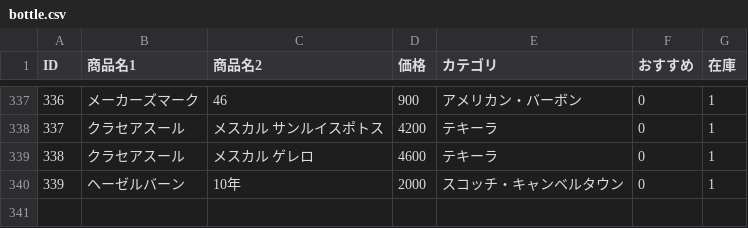
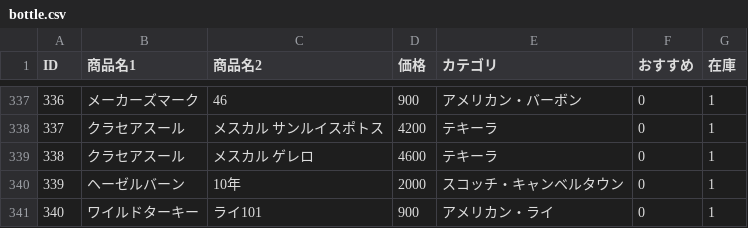
Before and after one commit to lm-toyohashi/lm-toyohashi.github.io, a CSV file: bottle.csv, drawn as a sheet; only a part is shown, gaps mark what is left out; the diff names each change by its address in the sheet, - before the commit and + after, or states it on an @@ line.

Commit message:
Update bottle.csv

```diff
--- a/bottle.csv
+++ b/bottle.csv
+row 341: 340 | ワイルドターキー | ライ101 | 900 | アメリカン・ライ | 0 | 1
```
